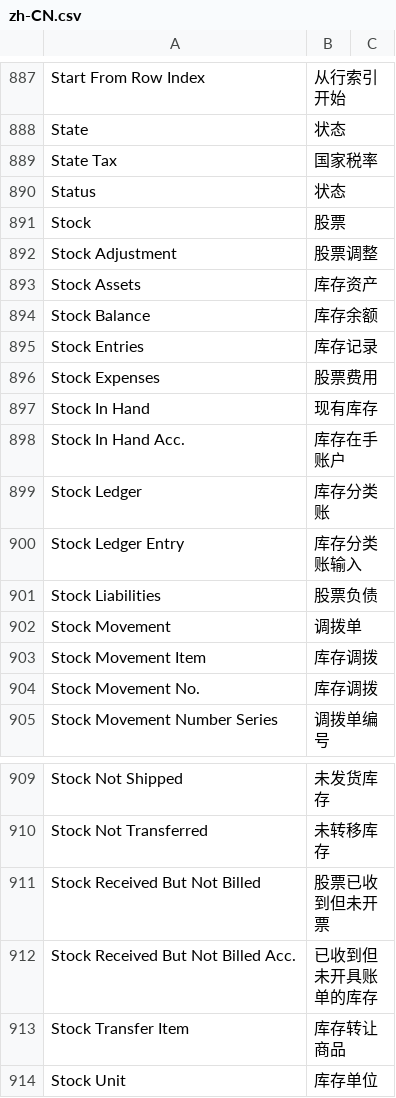
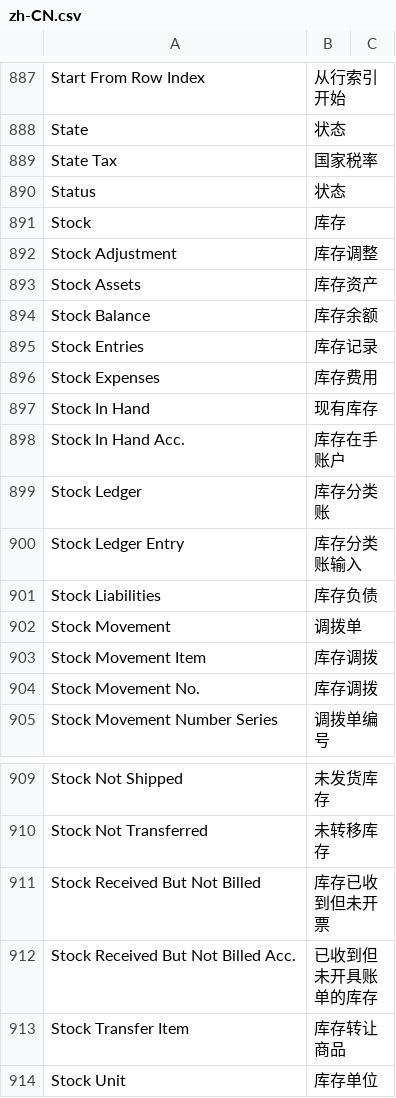
Before and after one commit to frappe/books, a CSV file: translations/zh-CN.csv, drawn as a sheet; only a part is shown, gaps mark what is left out.

Commit message:
fix: fix stock translation, should be  '库存' not '股票'

```diff
--- a/translations/zh-CN.csv
+++ b/translations/zh-CN.csv
@@ -890,4 +890,4 @@ State,状态,
 Status,状态,
-Stock,股票,
-"Stock Adjustment",股票调整,
+Stock,库存,
+"Stock Adjustment",库存调整,
 "Stock Assets",库存资产,
@@ -895,3 +895,3 @@ Stock,股票,
 "Stock Entries",库存记录,
-"Stock Expenses",股票费用,
+"Stock Expenses",库存费用,
 "Stock In Hand",现有库存,
@@ -900,3 +900,3 @@ Stock,股票,
 "Stock Ledger Entry",库存分类账输入,
-"Stock Liabilities",股票负债,
+"Stock Liabilities",库存负债,
 "Stock Movement",调拨单,
@@ -910,3 +910,3 @@ Stock,股票,
 "Stock Not Transferred",未转移库存,
-"Stock Received But Not Billed",股票已收到但未开票,
+"Stock Received But Not Billed",库存已收到但未开票,
 "Stock Received But Not Billed Acc.",已收到但未开具账单的库存,
```
